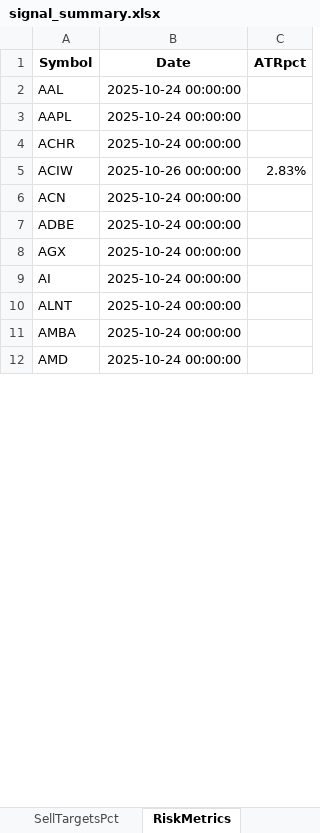
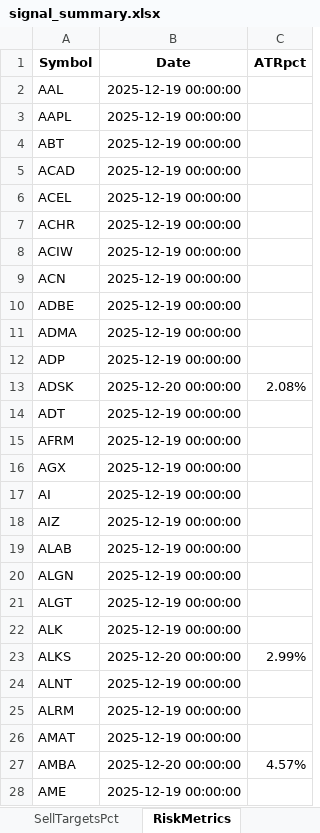
Before and after one commit to ravish950723/prj1, an Excel workbook: sellprice/signal_summary.xlsx, sheet RiskMetrics, drawn as a sheet; only a part is shown; values as stored, in another font and other column widths than the file's, no borders; conditional formats not drawn; removed rows and columns are numbered as before the commit, all else as after; the diff covers the shown part only; the diff names each change by its address in the sheet, - before the commit and + after, or states it on an @@ line.

```diff
--- a/sellprice/signal_summary.xlsx (sheet RiskMetrics)
+++ b/sellprice/signal_summary.xlsx (sheet RiskMetrics)
-B2:B3 (Date): 2025-10-24 00:00:00
+B2:B3 (Date): 2025-12-19 00:00:00
+row 4: ABT | 2025-12-19 00:00:00
+row 5: ACAD | 2025-12-19 00:00:00
+row 6: ACEL | 2025-12-19 00:00:00
-B7 (Date): 2025-10-24 00:00:00
+B7 (Date): 2025-12-19 00:00:00
-B8 (Date): 2025-10-26 00:00:00
+B8 (Date): 2025-12-19 00:00:00
-C8 (ATRpct): 2.83%
+C8 (ATRpct): (empty)
-B9:B10 (Date): 2025-10-24 00:00:00
+B9:B10 (Date): 2025-12-19 00:00:00
+row 11: ADMA | 2025-12-19 00:00:00
+row 12: ADP | 2025-12-19 00:00:00
+row 13: ADSK | 2025-12-20 00:00:00 | 2.08%
+row 14: ADT | 2025-12-19 00:00:00
+row 15: AFRM | 2025-12-19 00:00:00
-B16:B17 (Date): 2025-10-24 00:00:00
+B16:B17 (Date): 2025-12-19 00:00:00
+row 18: AIZ | 2025-12-19 00:00:00
+row 19: ALAB | 2025-12-19 00:00:00
+row 20: ALGN | 2025-12-19 00:00:00
+row 21: ALGT | 2025-12-19 00:00:00
+row 22: ALK | 2025-12-19 00:00:00
+row 23: ALKS | 2025-12-20 00:00:00 | 2.99%
-B24 (Date): 2025-10-24 00:00:00
+B24 (Date): 2025-12-19 00:00:00
+row 25: ALRM | 2025-12-19 00:00:00
+row 26: AMAT | 2025-12-19 00:00:00
-B27 (Date): 2025-10-24 00:00:00
+B27 (Date): 2025-12-20 00:00:00
-C27 (ATRpct): (empty)
+C27 (ATRpct): 4.57%
-row 12: AMD | 2025-10-24 00:00:00
+row 28: AME | 2025-12-19 00:00:00
```
Also changed, not shown: 371 added rows, 14 removed rows and 326 edited cells elsewhere in this sheet, sheet RawLog, sheet Summary, sheet SellTargets, sheet SellTargetsPct, sheet TopByType, sheet TopByStage, 8 other files.
